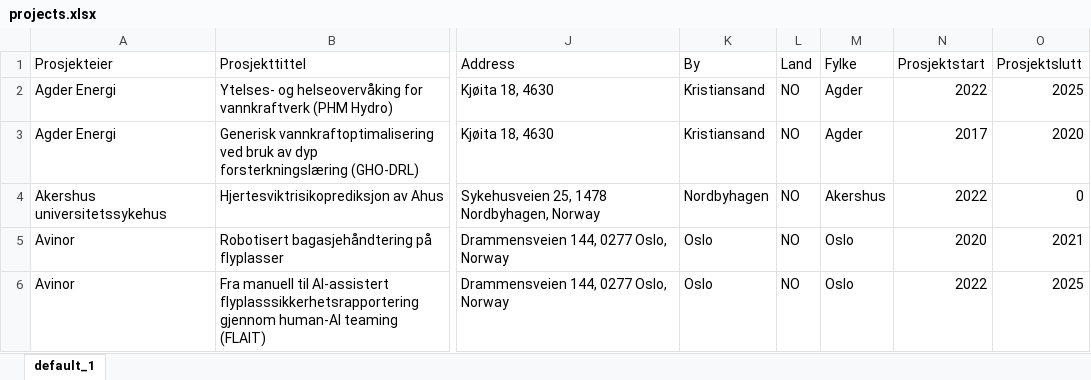
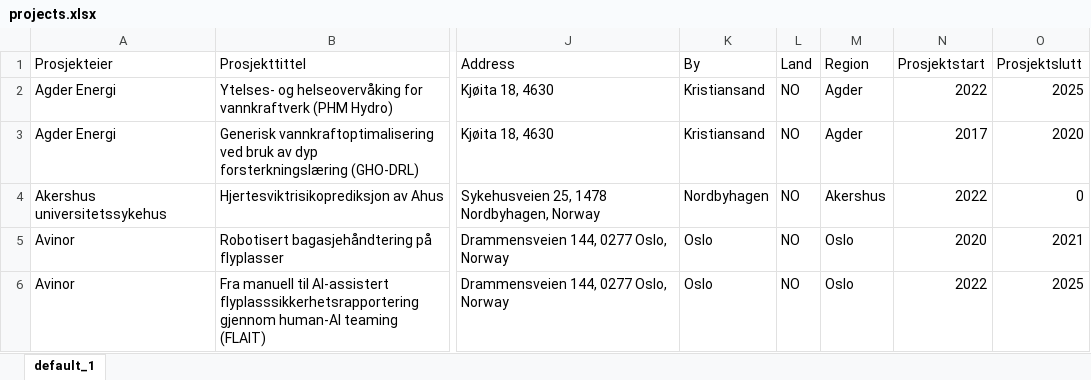
Before and after one commit to B4KO/Kart, an Excel workbook: data/projects.xlsx, sheet default_1, drawn as a sheet; only a part is shown, gaps mark what is left out; values as stored, in another font and other column widths than the file's, no borders; the diff names each change by its address in the sheet, - before the commit and + after, or states it on an @@ line.

```diff
--- a/data/projects.xlsx (sheet default_1)
+++ b/data/projects.xlsx (sheet default_1)
-M1: Fylke
+M1: Region
```
Also changed, not shown: 3 other files.
